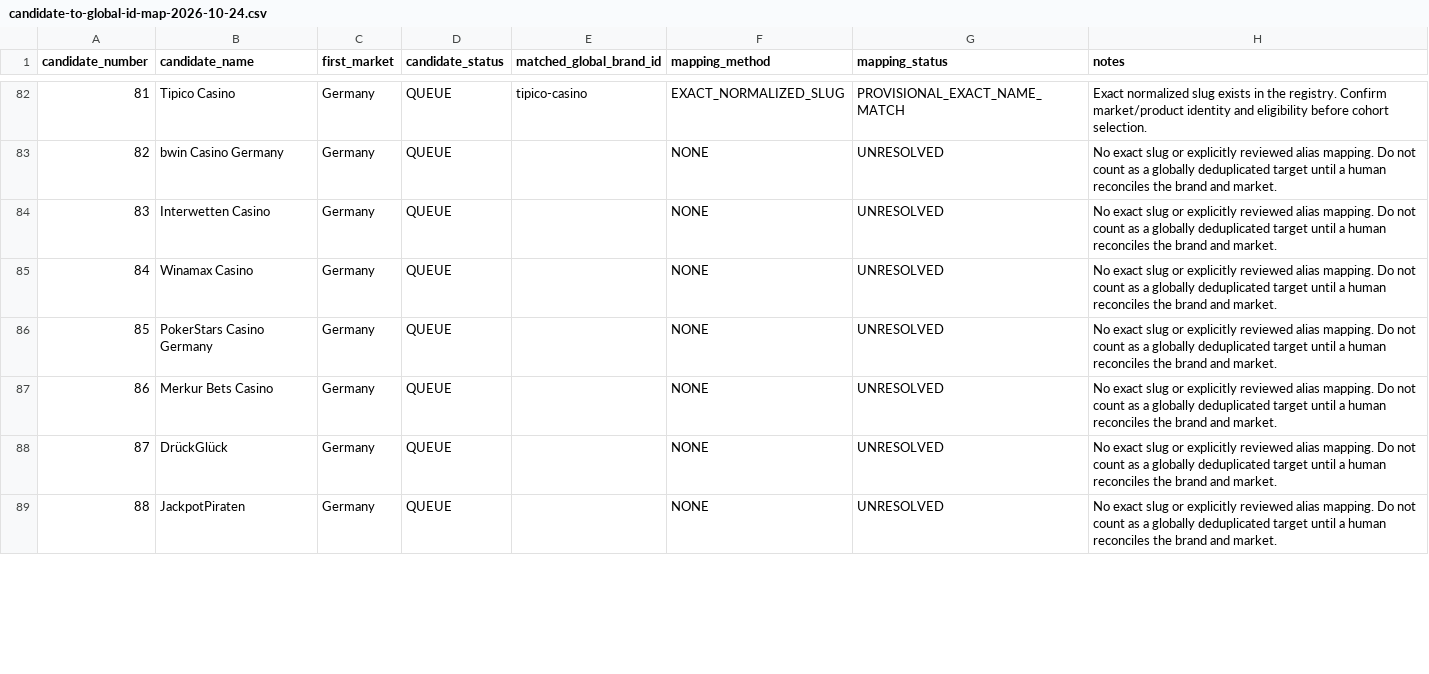
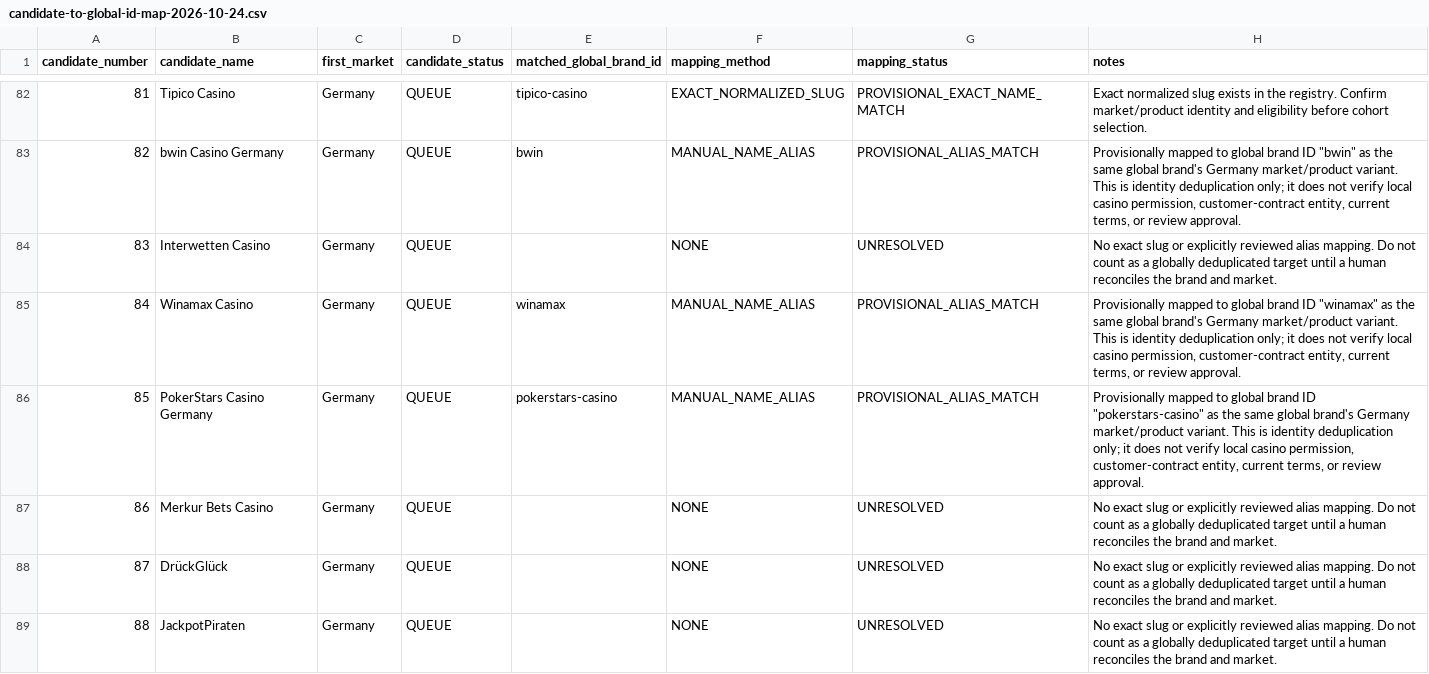
Before and after one commit to beincasinos-Brand/Beincasinos, a CSV file: docs/reviews/internal/candidate-to-global-id-map-2026-10-24.csv, drawn as a sheet; only a part is shown, gaps mark what is left out; the diff covers the shown part only.

Commit message:
Resolve clear cross-market aliases in 100-brand candidate map

```diff
--- a/docs/reviews/internal/candidate-to-global-id-map-2026-10-24.csv
+++ b/docs/reviews/internal/candidate-to-global-id-map-2026-10-24.csv
@@ -82,6 +82,6 @@
 "81","Tipico Casino","Germany","QUEUE","tipico-casino","EXACT_NORMALIZED_SLUG","PROVISIONAL_EXACT_NAME_MATCH","Exact normalized slug exists in the registry. Confirm market/product identity and eligibility before cohort selection."
-"82","bwin Casino Germany","Germany","QUEUE","","NONE","UNRESOLVED","No exact slug or explicitly reviewed alias mapping. Do not count as a globally deduplicated target until a human reconciles the brand and market."
+"82","bwin Casino Germany","Germany","QUEUE","bwin","MANUAL_NAME_ALIAS","PROVISIONAL_ALIAS_MATCH","Provisionally mapped to global brand ID ""bwin"" as the same global brand's Germany market/product variant. This is identity deduplication only; it does not verify local casino permission, customer-contract entity, current terms, or review approval."
 "83","Interwetten Casino","Germany","QUEUE","","NONE","UNRESOLVED","No exact slug or explicitly reviewed alias mapping. Do not count as a globally deduplicated target until a human reconciles the brand and market."
-"84","Winamax Casino","Germany","QUEUE","","NONE","UNRESOLVED","No exact slug or explicitly reviewed alias mapping. Do not count as a globally deduplicated target until a human reconciles the brand and market."
-"85","PokerStars Casino Germany","Germany","QUEUE","","NONE","UNRESOLVED","No exact slug or explicitly reviewed alias mapping. Do not count as a globally deduplicated target until a human reconciles the brand and market."
+"84","Winamax Casino","Germany","QUEUE","winamax","MANUAL_NAME_ALIAS","PROVISIONAL_ALIAS_MATCH","Provisionally mapped to global brand ID ""winamax"" as the same global brand's Germany market/product variant. This is identity deduplication only; it does not verify local casino permission, customer-contract entity, current terms, or review approval."
+"85","PokerStars Casino Germany","Germany","QUEUE","pokerstars-casino","MANUAL_NAME_ALIAS","PROVISIONAL_ALIAS_MATCH","Provisionally mapped to global brand ID ""pokerstars-casino"" as the same global brand's Germany market/product variant. This is identity deduplication only; it does not verify local casino permission, customer-contract entity, current terms, or review approval."
 "86","Merkur Bets Casino","Germany","QUEUE","","NONE","UNRESOLVED","No exact slug or explicitly reviewed alias mapping. Do not count as a globally deduplicated target until a human reconciles the brand and market."
```
Also changed, not shown: 108 edited cells elsewhere in this file.
